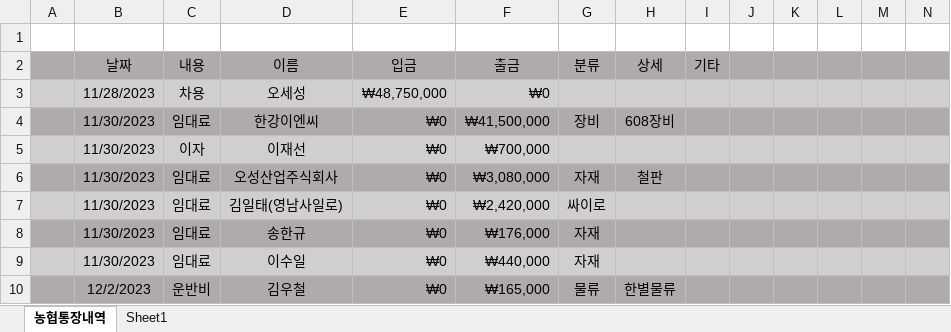
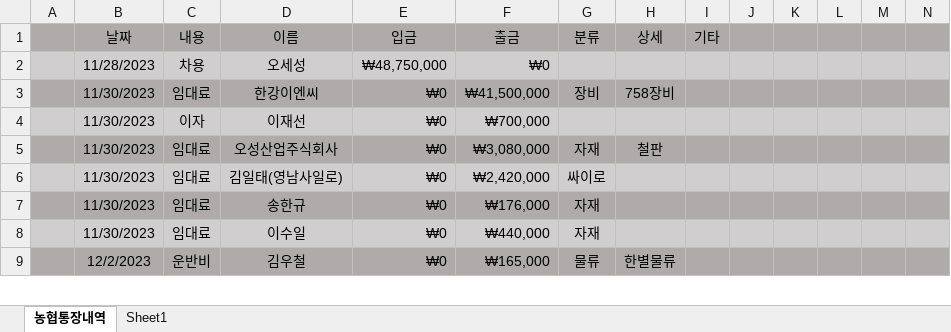
Before and after one commit to jhuk0377/GY, an Excel workbook: 건설/통장내역 (농협) 다성이앤씨.xlsx, sheet 농협통장내역, drawn as a sheet; only a part is shown; values as stored, in another font and other column widths than the file's, no borders; removed rows and columns are numbered as before the commit, all else as after; rows hold the shown columns only; the diff names each change by its address in the sheet, - before the commit and + after, or states it on an @@ line.

```diff
--- a/건설/통장내역 (농협) 다성이앤씨.xlsx (sheet 농협통장내역)
+++ b/건설/통장내역 (농협) 다성이앤씨.xlsx (sheet 농협통장내역)
-row 1: (empty)
-H3 (상세): 608장비
+H3 (상세): 758장비
```
Also changed, not shown: formulas that keep their value, 1 other file.
